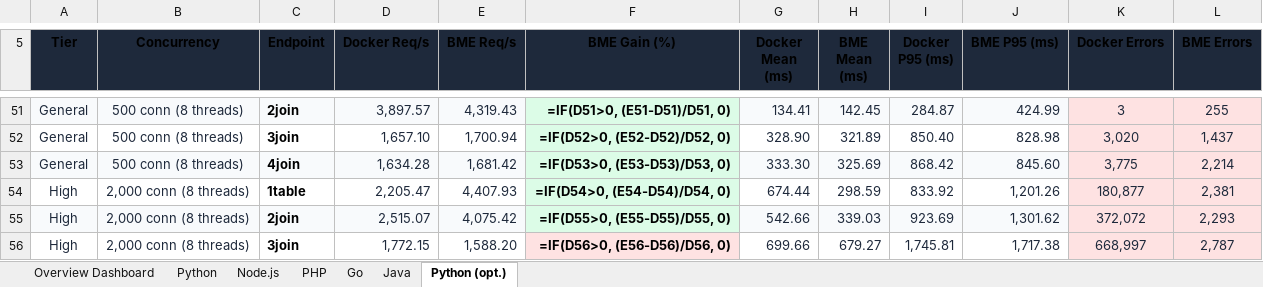
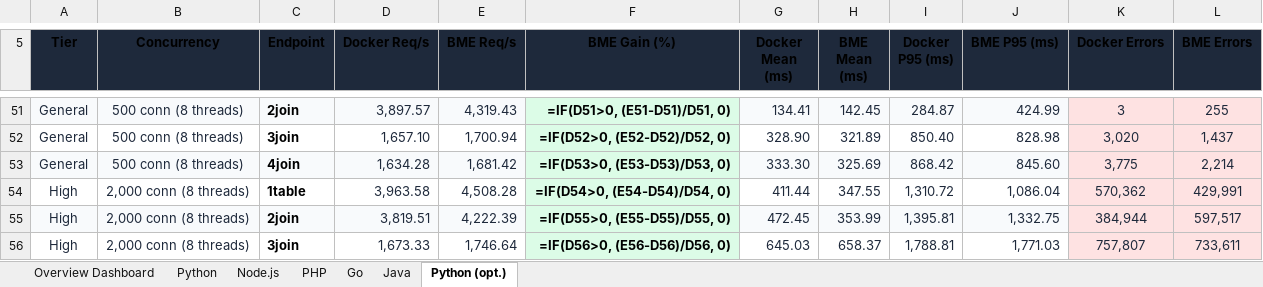
Before and after one commit to bassza009/Programming-Benchmark, an Excel workbook: Programming_Benchmark_Report.xlsx, sheet Python (opt.), drawn as a sheet; only a part is shown, gaps mark what is left out; values as stored, in another font and other column widths than the file's, no borders; formulas without a stored value are shown as written; charts and pictures not drawn; the diff covers the shown part only; the diff names each change by its address in the sheet, - before the commit and + after, or states it on an @@ line.

Commit message:
benchmarks: Python (opt.) get_with_index tier HIGH completed (20 runs DKR & BME)

```diff
--- a/Programming_Benchmark_Report.xlsx (sheet Python (opt.))
+++ b/Programming_Benchmark_Report.xlsx (sheet Python (opt.))
-D54 (Docker Req/s): 2,205.47
+D54 (Docker Req/s): 3,963.58
-E54 (BME Req/s): 4,407.93
+E54 (BME Req/s): 4,508.28
-G54 (Docker Mean (ms)): 674.44
+G54 (Docker Mean (ms)): 411.44
-H54 (BME Mean (ms)): 298.59
+H54 (BME Mean (ms)): 347.55
-I54 (Docker P95 (ms)): 833.92
+I54 (Docker P95 (ms)): 1,310.72
-J54 (BME P95 (ms)): 1,201.26
+J54 (BME P95 (ms)): 1,086.04
-K54 (Docker Errors): 180,877
+K54 (Docker Errors): 570,362
-L54 (BME Errors): 2,381
+L54 (BME Errors): 429,991
-D55 (Docker Req/s): 2,515.07
+D55 (Docker Req/s): 3,819.51
-E55 (BME Req/s): 4,075.42
+E55 (BME Req/s): 4,222.39
-G55 (Docker Mean (ms)): 542.66
+G55 (Docker Mean (ms)): 472.45
-H55 (BME Mean (ms)): 339.03
+H55 (BME Mean (ms)): 353.99
-I55 (Docker P95 (ms)): 923.69
+I55 (Docker P95 (ms)): 1,395.81
-J55 (BME P95 (ms)): 1,301.62
+J55 (BME P95 (ms)): 1,332.75
-K55 (Docker Errors): 372,072
+K55 (Docker Errors): 384,944
-L55 (BME Errors): 2,293
+L55 (BME Errors): 597,517
-D56 (Docker Req/s): 1,772.15
+D56 (Docker Req/s): 1,673.33
-E56 (BME Req/s): 1,588.20
+E56 (BME Req/s): 1,746.64
-F56 fill: #FEE2E2
+F56 fill: #DCFCE7
-G56 (Docker Mean (ms)): 699.66
+G56 (Docker Mean (ms)): 645.03
-H56 (BME Mean (ms)): 679.27
+H56 (BME Mean (ms)): 658.37
-I56 (Docker P95 (ms)): 1,745.81
+I56 (Docker P95 (ms)): 1,788.81
-J56 (BME P95 (ms)): 1,717.38
+J56 (BME P95 (ms)): 1,771.03
-K56 (Docker Errors): 668,997
+K56 (Docker Errors): 757,807
-L56 (BME Errors): 2,787
+L56 (BME Errors): 733,611
```
Also changed, not shown: 8 edited cells elsewhere in this sheet, main_web_benchmark/results/Programming_Benchmark_Report.xlsx, 5 other files.
